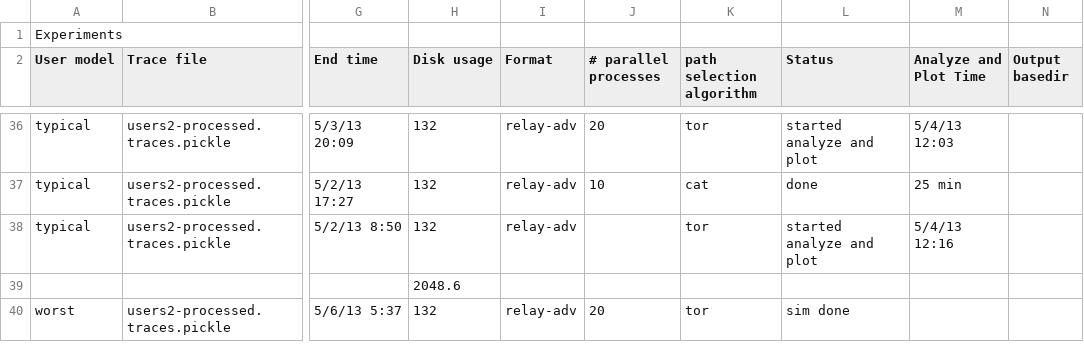
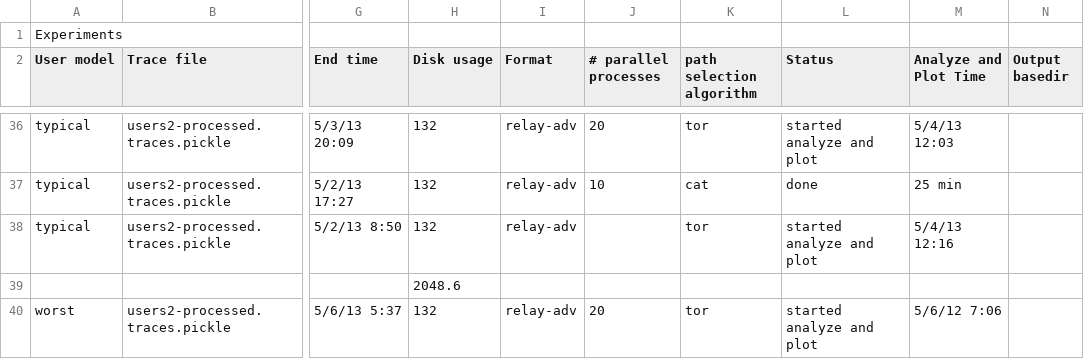
Before and after one commit to torps/torps, a CSV file: experiments.csv, drawn as a sheet; only a part is shown, gaps mark what is left out; the diff names each change by its address in the sheet, - before the commit and + after, or states it on an @@ line.

```diff
--- a/experiments.csv
+++ b/experiments.csv
-L40 (Status): sim done
+L40 (Status): started analyze and plot
-M40 (Analyze and Plot Time): (empty)
+M40 (Analyze and Plot Time): 5/6/12 7:06
```
Also changed, not shown: 2 other files.
